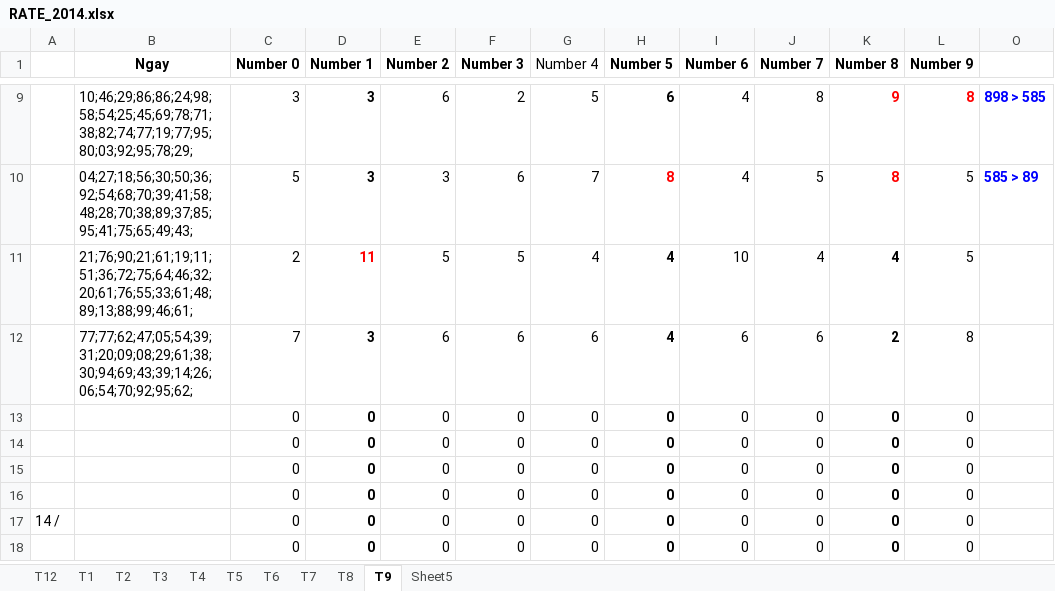
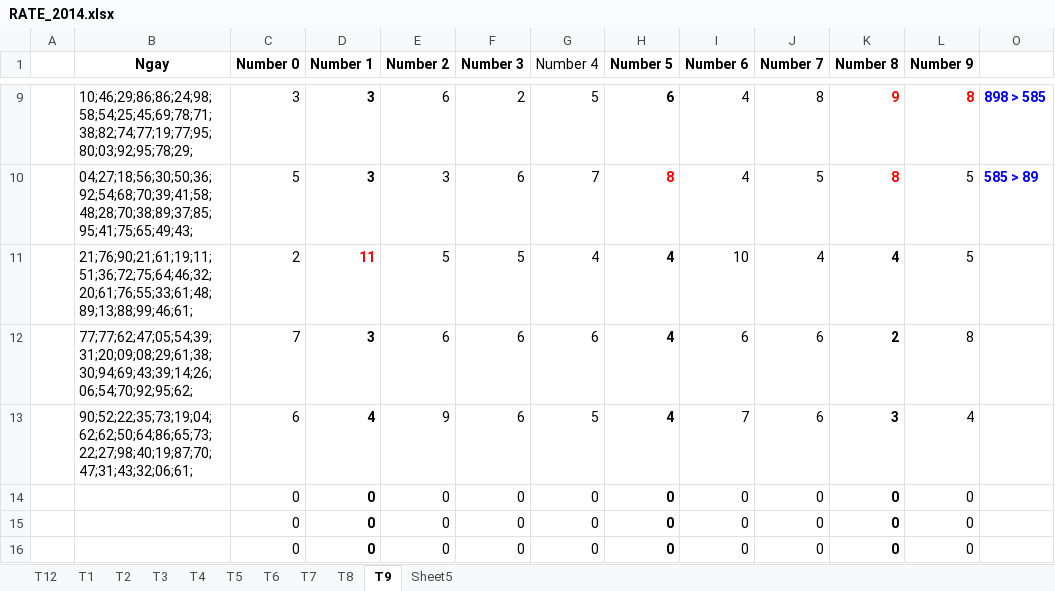
Before and after one commit to nampq/science, an Excel workbook: MakeMoney/Thong_Ke/xls/RATE_2014.xlsx, sheet T9, drawn as a sheet; only a part is shown, gaps mark what is left out; the shorter side is filled out with more unchanged rows; values as stored, in another font and other column widths than the file's, no borders; conditional formats not drawn; removed rows and columns are numbered as before the commit, all else as after; the diff names each change by its address in the sheet, - before the commit and + after, or states it on an @@ line.

```diff
--- a/MakeMoney/Thong_Ke/xls/RATE_2014.xlsx (sheet T9)
+++ b/MakeMoney/Thong_Ke/xls/RATE_2014.xlsx (sheet T9)
-row 13:  |  | 0 | 0 | 0 | 0 | 0 | 0 | 0 | 0 | 0 | 0
+row 13:  | 90;52;22;35;73;19;04;62;62;50;64;86;65;73;22;27;98;40;19;87;70;47;31;43;32;06;61; | 6 | 4 | 9 | 6 | 5 | 4 | 7 | 6 | 3 | 4
```
Also changed, not shown: 6 other files.
